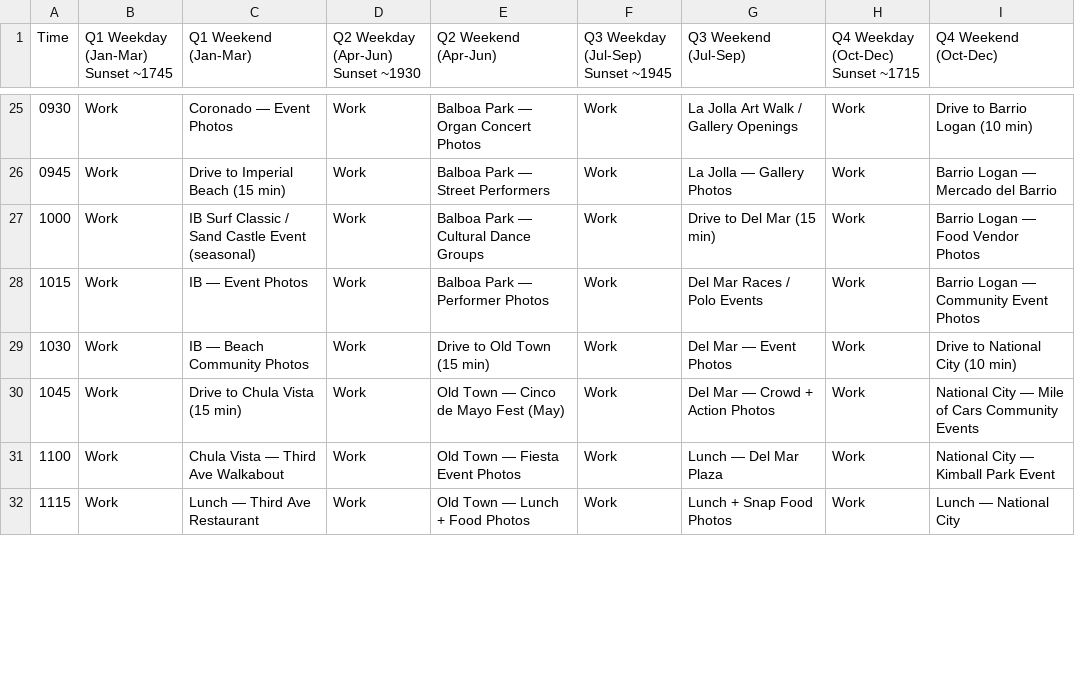
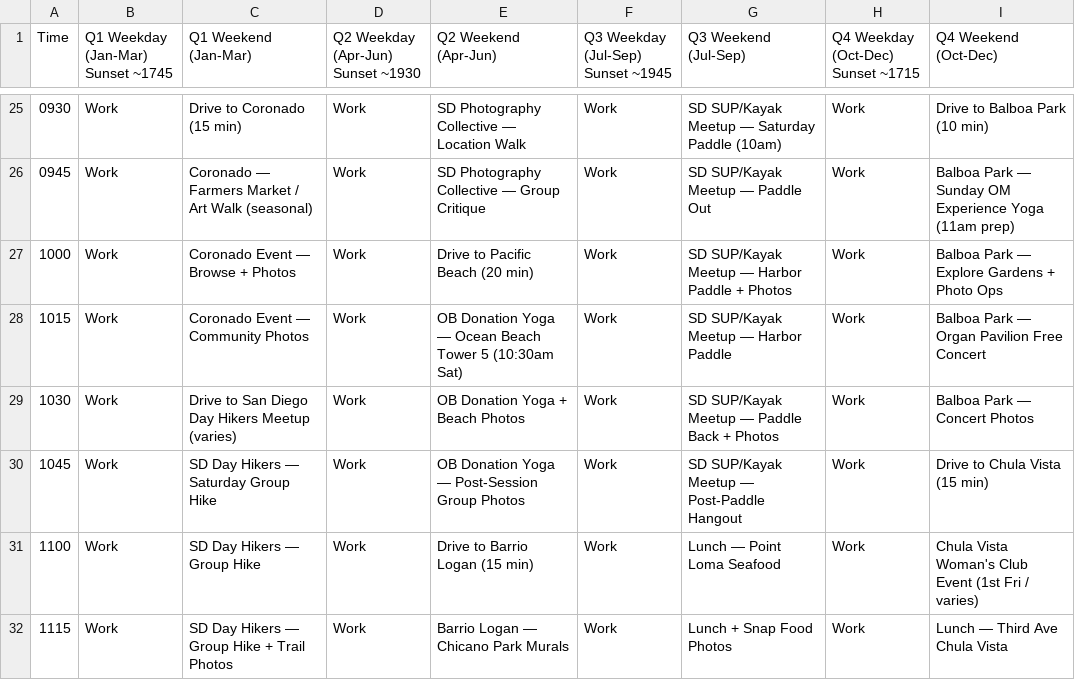
Before and after one commit to timholm/workflow, a CSV file: quarterly_schedule.csv, drawn as a sheet; only a part is shown, gaps mark what is left out; the diff covers the shown part only.

```diff
--- a/quarterly_schedule.csv
+++ b/quarterly_schedule.csv
@@ -25,8 +25,8 @@ Time,Q1 Weekday (Jan-Mar) Sunset ~1745,Q1 Weekend (Jan-Mar),Q2 Weekday (Apr-Jun)
-0930,Work,Coronado — Event Photos,Work,Balboa Park — Organ Concert Photos,Work,La Jolla Art Walk / Gallery Openings,Work,Drive to Barrio Logan (10 min)
-0945,Work,Drive to Imperial Beach (15 min),Work,Balboa Park — Street Performers,Work,La Jolla — Gallery Photos,Work,Barrio Logan — Mercado del Barrio
-1000,Work,IB Surf Classic / Sand Castle Event (seasonal),Work,Balboa Park — Cultural Dance Groups,Work,Drive to Del Mar (15 min),Work,Barrio Logan — Food Vendor Photos
-1015,Work,IB — Event Photos,Work,Balboa Park — Performer Photos,Work,Del Mar Races / Polo Events,Work,Barrio Logan — Community Event Photos
-1030,Work,IB — Beach Community Photos,Work,Drive to Old Town (15 min),Work,Del Mar — Event Photos,Work,Drive to National City (10 min)
-1045,Work,Drive to Chula Vista (15 min),Work,Old Town — Cinco de Mayo Fest (May),Work,Del Mar — Crowd + Action Photos,Work,National City — Mile of Cars Community Events
-1100,Work,Chula Vista — Third Ave Walkabout,Work,Old Town — Fiesta Event Photos,Work,Lunch — Del Mar Plaza,Work,National City — Kimball Park Event
-1115,Work,Lunch — Third Ave Restaurant,Work,Old Town — Lunch + Food Photos,Work,Lunch + Snap Food Photos,Work,Lunch — National City
+0930,Work,Drive to Coronado (15 min),Work,SD Photography Collective — Location Walk,Work,SD SUP/Kayak Meetup — Saturday Paddle (10am),Work,Drive to Balboa Park (10 min)
+0945,Work,Coronado — Farmers Market / Art Walk (seasonal),Work,SD Photography Collective — Group Critique,Work,SD SUP/Kayak Meetup — Paddle Out,Work,Balboa Park — Sunday OM Experience Yoga (11am prep)
+1000,Work,Coronado Event — Browse + Photos,Work,Drive to Pacific Beach (20 min),Work,SD SUP/Kayak Meetup — Harbor Paddle + Photos,Work,Balboa Park — Explore Gardens + Photo Ops
+1015,Work,Coronado Event — Community Photos,Work,OB Donation Yoga — Ocean Beach Tower 5 (10:30am Sat),Work,SD SUP/Kayak Meetup — Harbor Paddle,Work,Balboa Park — Organ Pavilion Free Concert
+1030,Work,Drive to San Diego Day Hikers Meetup (varies),Work,OB Donation Yoga + Beach Photos,Work,SD SUP/Kayak Meetup — Paddle Back + Photos,Work,Balboa Park — Concert Photos
+1045,Work,SD Day Hikers — Saturday Group Hike,Work,OB Donation Yoga — Post-Session Group Photos,Work,SD SUP/Kayak Meetup — Post-Paddle Hangout,Work,Drive to Chula Vista (15 min)
+1100,Work,SD Day Hikers — Group Hike,Work,Drive to Barrio Logan (15 min),Work,Lunch — Point Loma Seafood,Work,Chula Vista Woman's Club Event (1st Fri / varies)
+1115,Work,SD Day Hikers — Group Hike + Trail Photos,Work,Barrio Logan — Chicano Park Murals,Work,Lunch + Snap Food Photos,Work,Lunch — Third Ave Chula Vista
```
Also changed, not shown: 169 edited cells elsewhere in this file.
